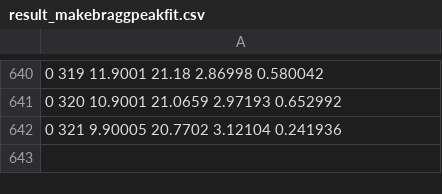
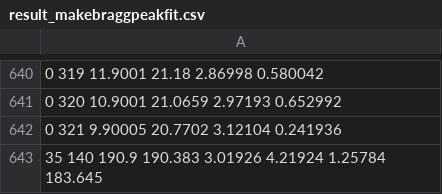
Before and after one commit to HelgeEgil/DigitalTrackingCalorimeterToolkit, a CSV file: DTCToolkit/OutputFiles/result_makebraggpeakfit.csv, drawn as a sheet; only a part is shown, gaps mark what is left out; the diff names each change by its address in the sheet, - before the commit and + after, or states it on an @@ line.

```diff
--- a/DTCToolkit/OutputFiles/result_makebraggpeakfit.csv
+++ b/DTCToolkit/OutputFiles/result_makebraggpeakfit.csv
+row 643: 35 140 190.9 190.383 3.01926 4.21924 1.25784 183.645
```
Also changed, not shown: 16 other files.
